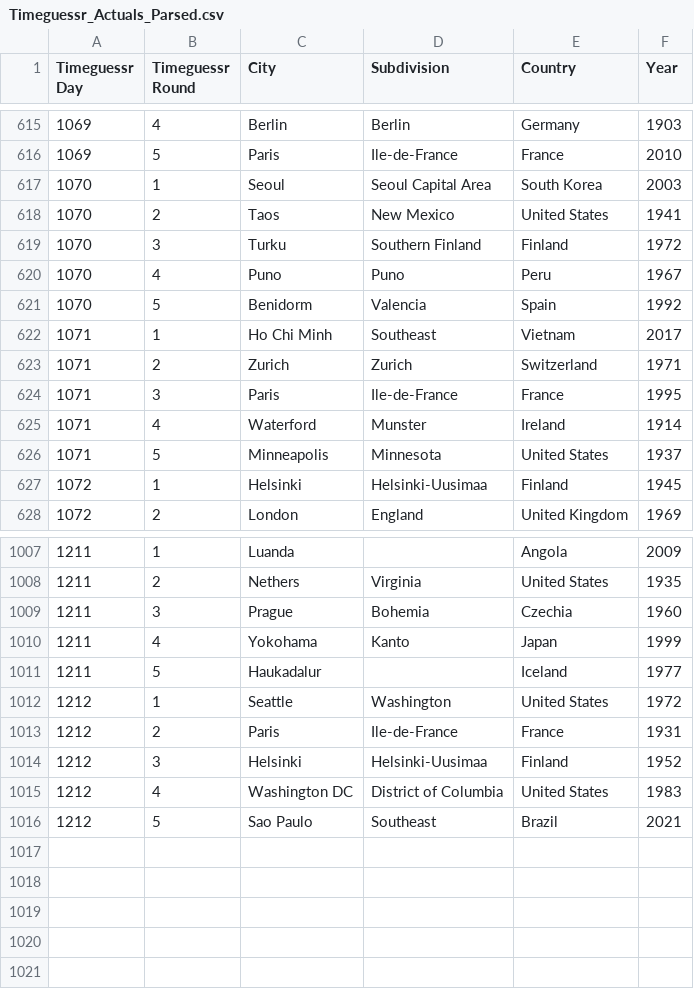
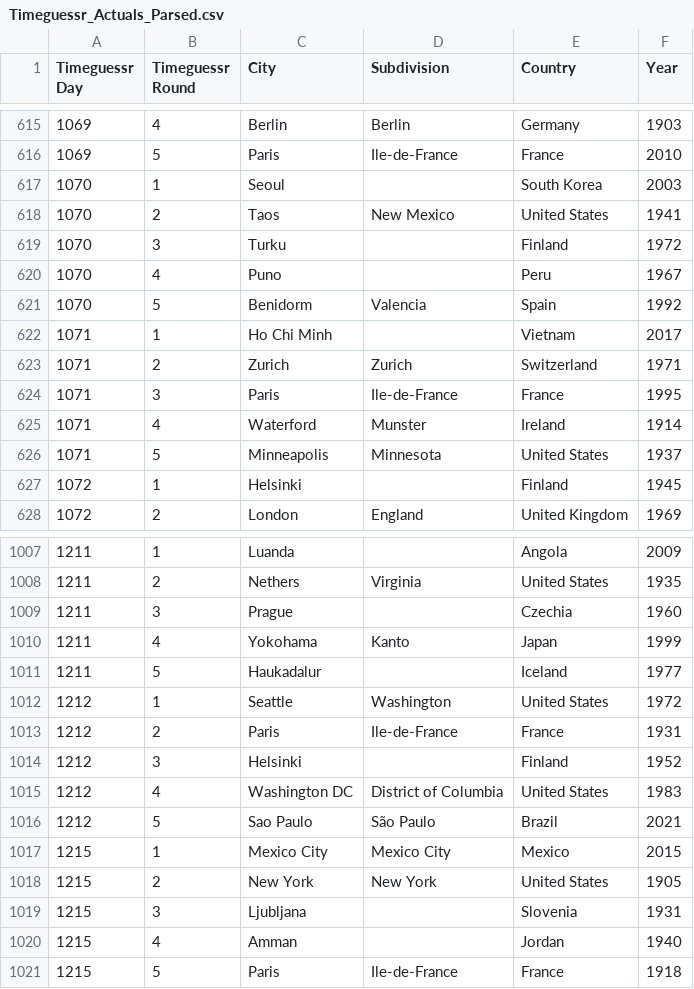
Before and after one commit to sjlarimer/TimeGuessr, a CSV file: Data/Timeguessr_Actuals_Parsed.csv, drawn as a sheet; only a part is shown, gaps mark what is left out; the diff covers the shown part only.

```diff
--- a/Data/Timeguessr_Actuals_Parsed.csv
+++ b/Data/Timeguessr_Actuals_Parsed.csv
@@ -616,8 +616,8 @@ Timeguessr Day,Timeguessr Round,City,Subdivision,Country,Year
 1069,5,Paris,Ile-de-France,France,2010
-1070,1,Seoul,Seoul Capital Area,South Korea,2003
+1070,1,Seoul,,South Korea,2003
 1070,2,Taos,New Mexico,United States,1941
-1070,3,Turku,Southern Finland,Finland,1972
-1070,4,Puno,Puno,Peru,1967
+1070,3,Turku,,Finland,1972
+1070,4,Puno,,Peru,1967
 1070,5,Benidorm,Valencia,Spain,1992
-1071,1,Ho Chi Minh,Southeast,Vietnam,2017
+1071,1,Ho Chi Minh,,Vietnam,2017
 1071,2,Zurich,Zurich,Switzerland,1971
@@ -626,3 +626,3 @@ Timeguessr Day,Timeguessr Round,City,Subdivision,Country,Year
 1071,5,Minneapolis,Minnesota,United States,1937
-1072,1,Helsinki,Helsinki-Uusimaa,Finland,1945
+1072,1,Helsinki,,Finland,1945
 1072,2,London,England,United Kingdom,1969
@@ -1008,3 +1008,3 @@ Timeguessr Day,Timeguessr Round,City,Subdivision,Country,Year
 1211,2,Nethers,Virginia,United States,1935
-1211,3,Prague,Bohemia,Czechia,1960
+1211,3,Prague,,Czechia,1960
 1211,4,Yokohama,Kanto,Japan,1999
@@ -1013,4 +1013,9 @@ Timeguessr Day,Timeguessr Round,City,Subdivision,Country,Year
 1212,2,Paris,Ile-de-France,France,1931
-1212,3,Helsinki,Helsinki-Uusimaa,Finland,1952
+1212,3,Helsinki,,Finland,1952
 1212,4,Washington DC,District of Columbia,United States,1983
-1212,5,Sao Paulo,Southeast,Brazil,2021
+1212,5,Sao Paulo,São Paulo,Brazil,2021
+1215,1,Mexico City,Mexico City,Mexico,2015
+1215,2,New York,New York,United States,1905
+1215,3,Ljubljana,,Slovenia,1931
+1215,4,Amman,,Jordan,1940
+1215,5,Paris,Ile-de-France,France,1918
```
Also changed, not shown: 130 edited cells elsewhere in this file, Data/Timeguessr_Averages_Parsed.csv, Data/Timeguessr_Michael_Parsed.csv, 2 other files.
